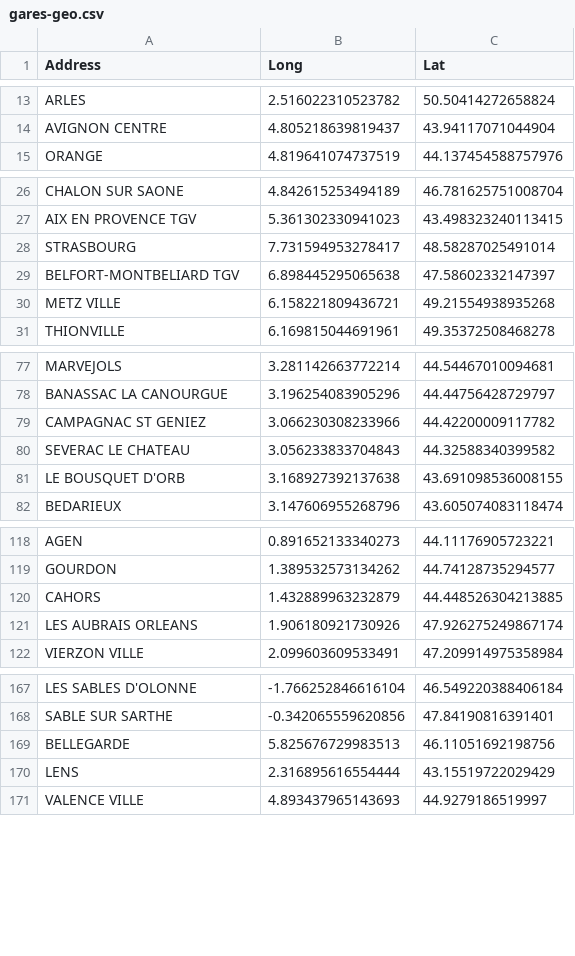
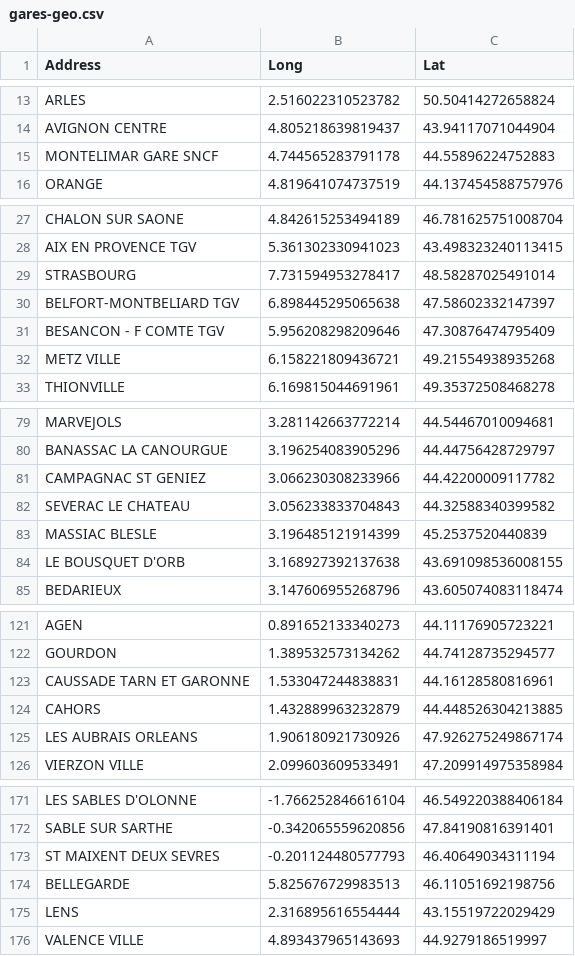
Before and after one commit to Felipe-noob/TGVMAXiSchlag, a CSV file: data/gares-geo.csv, drawn as a sheet; only a part is shown, gaps mark what is left out; the diff covers the shown part only.

```diff
--- a/data/gares-geo.csv
+++ b/data/gares-geo.csv
@@ -14,2 +14,3 @@ ARLES,2.516022310523782,50.50414272658824
 AVIGNON CENTRE,4.805218639819437,43.94117071044904
+MONTELIMAR GARE SNCF,4.744565283791178,44.55896224752883
 ORANGE,4.819641074737519,44.137454588757976
@@ -29,2 +30,3 @@ STRASBOURG,7.731594953278417,48.58287025491014
 BELFORT-MONTBELIARD TGV,6.898445295065638,47.58602332147397
+BESANCON - F COMTE TGV,5.956208298209646,47.30876474795409
 METZ VILLE,6.158221809436721,49.21554938935268
@@ -80,2 +82,3 @@ CAMPAGNAC ST GENIEZ,3.066230308233966,44.42200009117782
 SEVERAC LE CHATEAU,3.056233833704843,44.32588340399582
+MASSIAC BLESLE,3.196485121914399,45.2537520440839
 LE BOUSQUET D'ORB,3.168927392137638,43.691098536008155
@@ -119,2 +122,3 @@ AGEN,0.891652133340273,44.11176905723221
 GOURDON,1.389532573134262,44.74128735294577
+CAUSSADE TARN ET GARONNE,1.533047244838831,44.16128580816961
 CAHORS,1.432889963232879,44.448526304213885
@@ -168,2 +172,3 @@ LES SABLES D'OLONNE,-1.766252846616104,46.549220388406184
 SABLE SUR SARTHE,-0.342065559620856,47.84190816391401
+ST MAIXENT DEUX SEVRES,-0.201124480577793,46.40649034311194
 BELLEGARDE,5.825676729983513,46.11051692198756
```
Also changed, not shown: 3 added rows elsewhere in this file, 1 other file.
